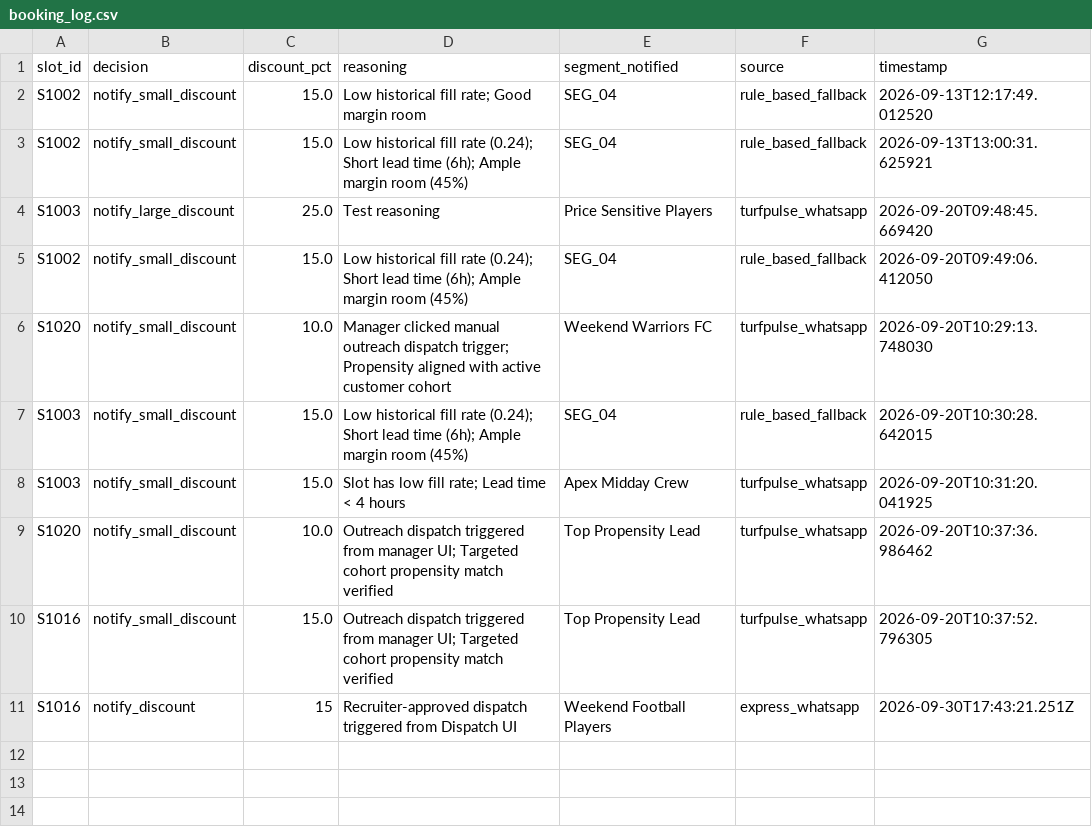
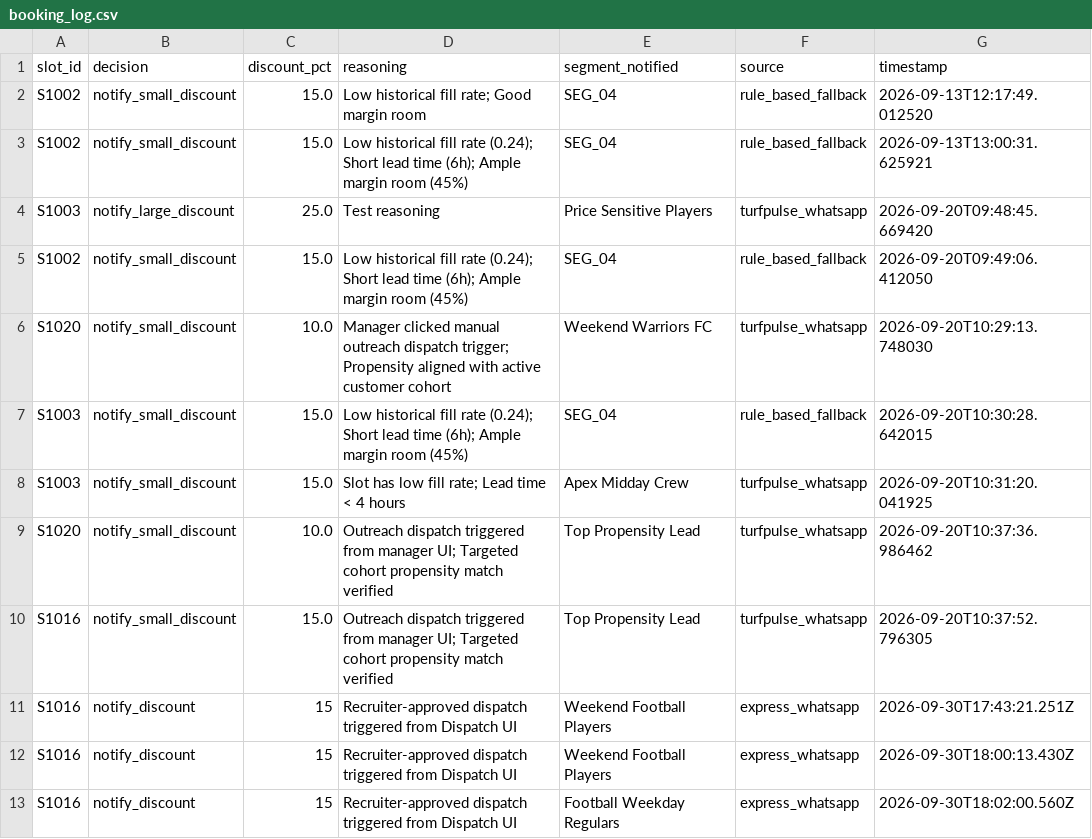
Before and after one commit to Barbarian-king123/Turfvacancy, a CSV file: data_layer/booking_log.csv, drawn as a sheet.

```diff
--- a/data_layer/booking_log.csv
+++ b/data_layer/booking_log.csv
@@ -11 +11,3 @@ S1016,notify_small_discount,15.0,Outreach dispatch triggered from manager UI; Ta
 S1016,notify_discount,15,Recruiter-approved dispatch triggered from Dispatch UI,Weekend Football Players,express_whatsapp,2026-09-30T17:43:21.251Z
+S1016,notify_discount,15,Recruiter-approved dispatch triggered from Dispatch UI,Weekend Football Players,express_whatsapp,2026-09-30T18:00:13.430Z
+S1016,notify_discount,15,Recruiter-approved dispatch triggered from Dispatch UI,Football Weekday Regulars,express_whatsapp,2026-09-30T18:02:00.560Z
```
Also changed, not shown: 1 other file.
